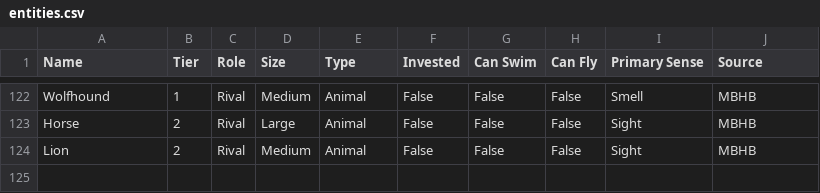
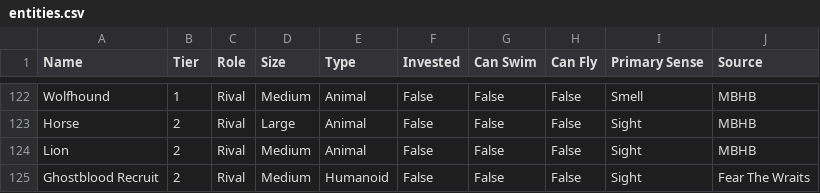
Before and after one commit to cremlingfightclub/cremling-fight-club, a CSV file: entities.csv, drawn as a sheet; only a part is shown, gaps mark what is left out.

Commit message:
add GB recruit from FTW
added new stat block from fear the wraiths adventure

```diff
--- a/entities.csv
+++ b/entities.csv
@@ -124 +124,2 @@ Horse,2,Rival,Large,Animal,False,False,False,Sight,MBHB
 Lion,2,Rival,Medium,Animal,False,False,False,Sight,MBHB
+Ghostblood Recruit,2,Rival,Medium,Humanoid,False,False,False,Sight,Fear The Wraits
```
